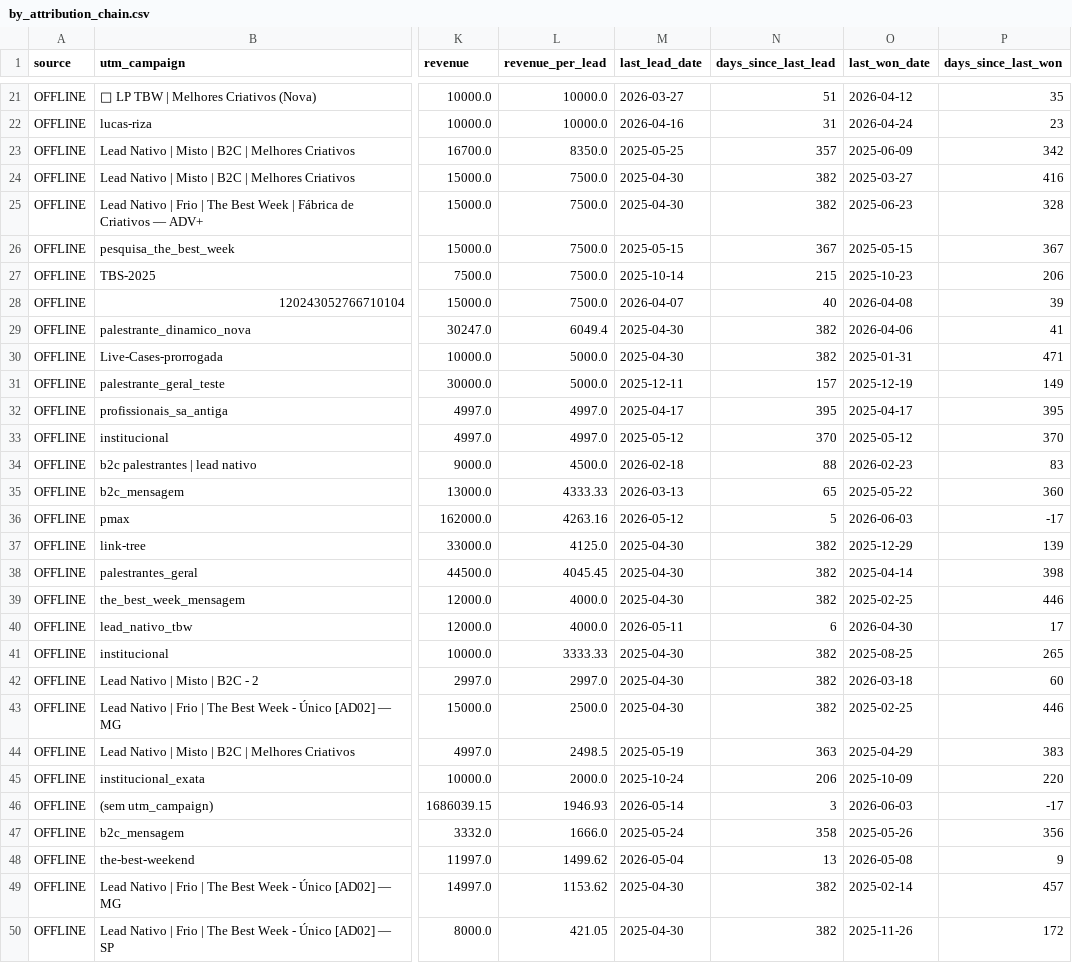
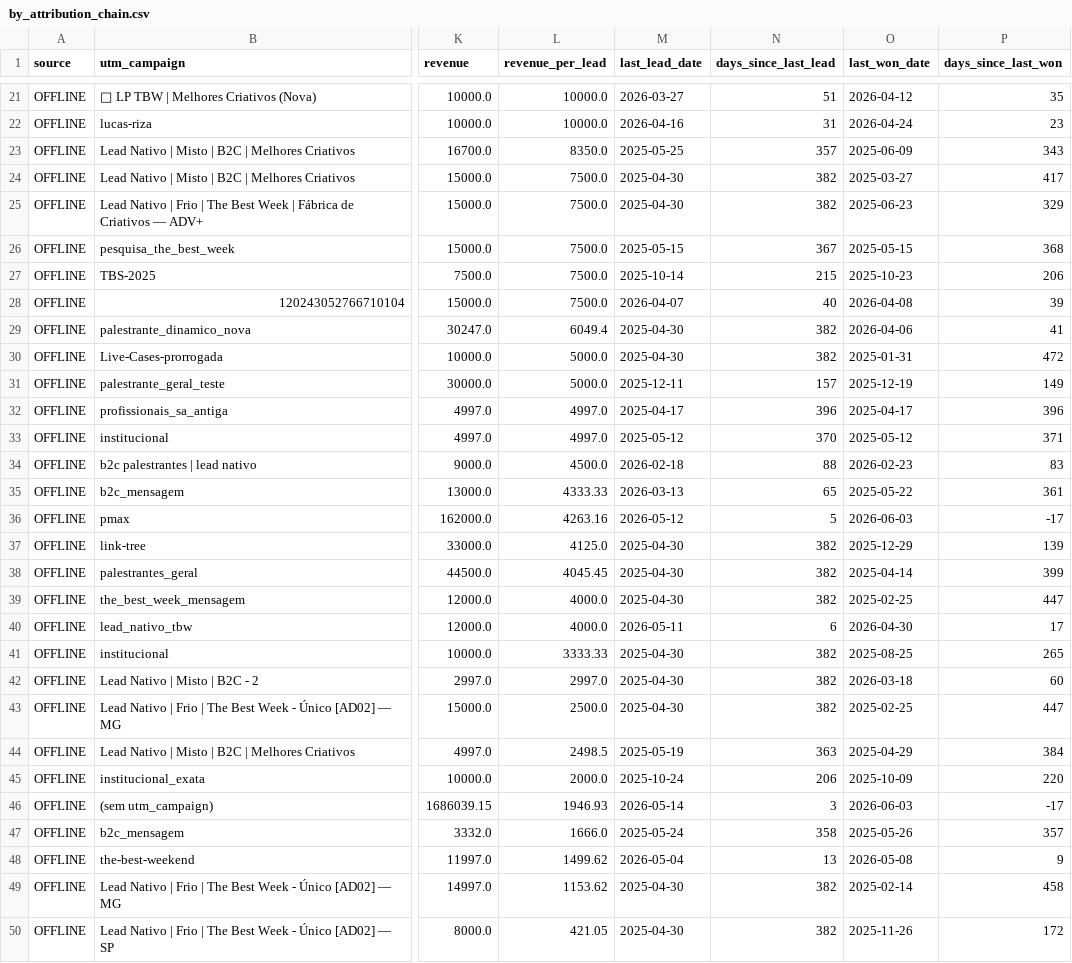
Before and after one commit to marciospagnolo-stack/ps4-dash-x7k9zq2, a CSV file: by_attribution_chain.csv, drawn as a sheet; only a part is shown, gaps mark what is left out; the diff covers the shown part only; the diff names each change by its address in the sheet, - before the commit and + after, or states it on an @@ line.

```diff
--- a/by_attribution_chain.csv
+++ b/by_attribution_chain.csv
-P23 (days_since_last_won): 342
+P23 (days_since_last_won): 343
-P24 (days_since_last_won): 416
+P24 (days_since_last_won): 417
-P25 (days_since_last_won): 328
+P25 (days_since_last_won): 329
-P26 (days_since_last_won): 367
+P26 (days_since_last_won): 368
-P30 (days_since_last_won): 471
+P30 (days_since_last_won): 472
-N32 (days_since_last_lead): 395
+N32 (days_since_last_lead): 396
-P32 (days_since_last_won): 395
+P32 (days_since_last_won): 396
-P33 (days_since_last_won): 370
+P33 (days_since_last_won): 371
-P35 (days_since_last_won): 360
+P35 (days_since_last_won): 361
-P38 (days_since_last_won): 398
+P38 (days_since_last_won): 399
-P39 (days_since_last_won): 446
+P39 (days_since_last_won): 447
-P43 (days_since_last_won): 446
+P43 (days_since_last_won): 447
-P44 (days_since_last_won): 383
+P44 (days_since_last_won): 384
-P47 (days_since_last_won): 356
+P47 (days_since_last_won): 357
-P49 (days_since_last_won): 457
+P49 (days_since_last_won): 458
```
Also changed, not shown: 27 edited cells elsewhere in this file, 2 other files.
